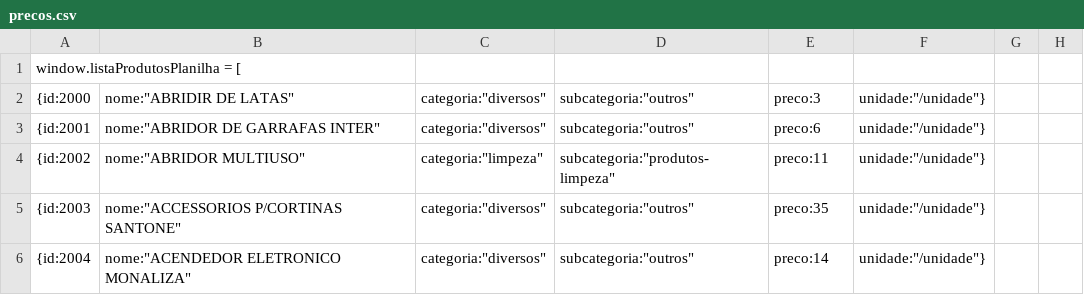
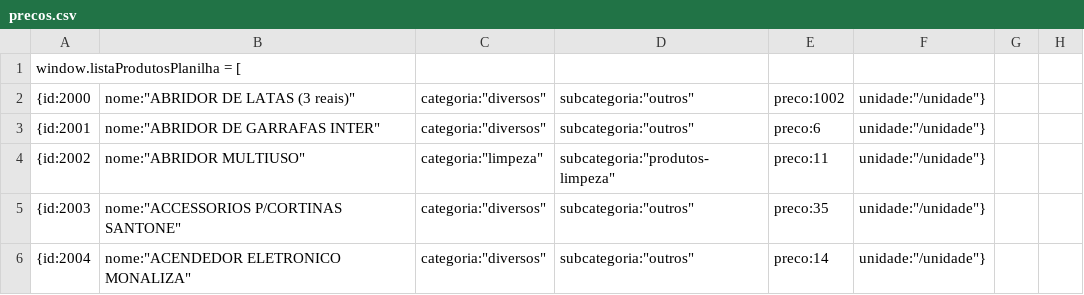
Before and after one commit to Willkerson/Web.embalagens, a CSV file: precos.csv, drawn as a sheet; only a part is shown.

Commit message:
🔧 Admin: atualiza produtos — 26/04/2026, 00:26:34

```diff
--- a/precos.csv
+++ b/precos.csv
@@ -1,3 +1,3 @@
 window.listaProdutosPlanilha = [
-  {id:2000,nome:"ABRIDIR DE LATAS",categoria:"diversos",subcategoria:"outros",preco:3,unidade:"/unidade"},
+  {id:2000,nome:"ABRIDOR DE LATAS (3 reais)",categoria:"diversos",subcategoria:"outros",preco:1002,unidade:"/unidade"},
   {id:2001,nome:"ABRIDOR DE GARRAFAS INTER",categoria:"diversos",subcategoria:"outros",preco:6,unidade:"/unidade"},
```
